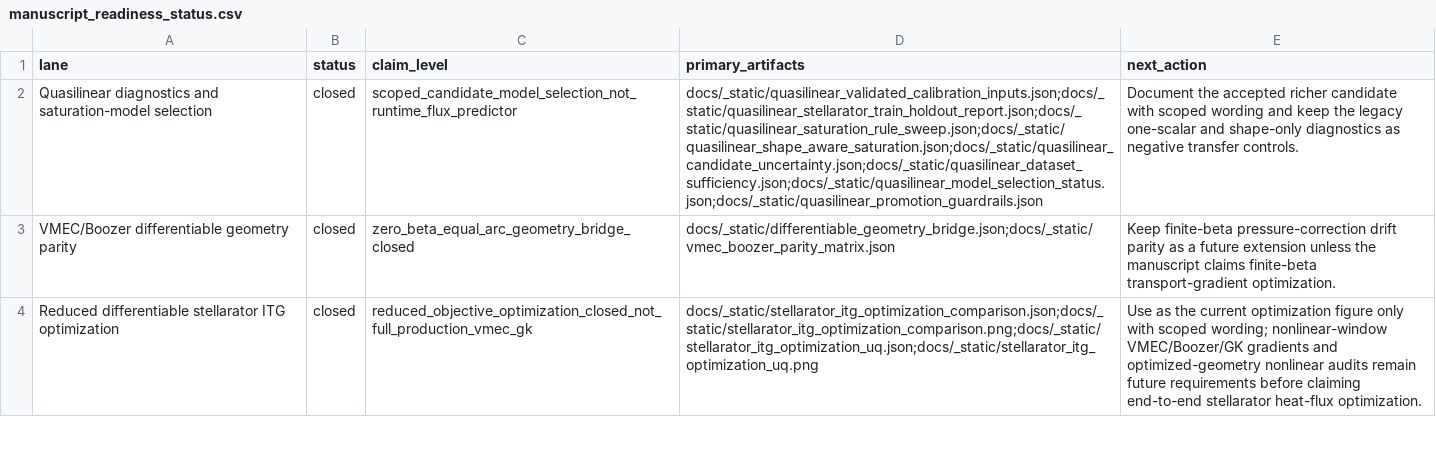
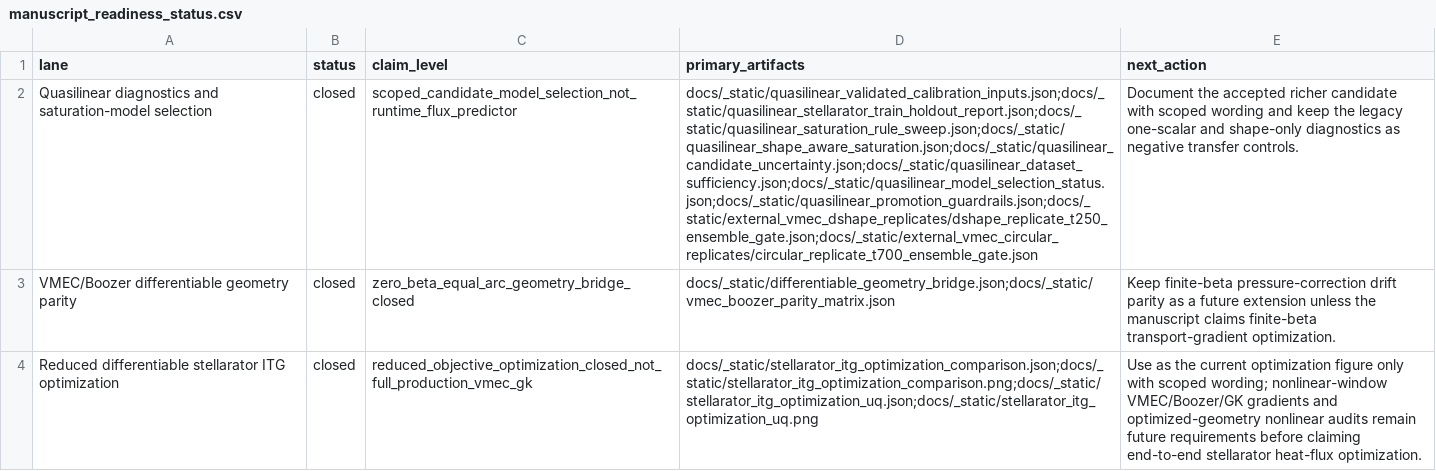
Before and after one commit to uwplasma/SPECTRAX-GK, a CSV file: docs/_static/manuscript_readiness_status.csv, drawn as a sheet; only a part is shown; the diff names each change by its address in the sheet, - before the commit and + after, or states it on an @@ line.

Commit message:
Refresh research lane status after replicate closure

```diff
--- a/docs/_static/manuscript_readiness_status.csv
+++ b/docs/_static/manuscript_readiness_status.csv
-D2 (primary_artifacts): docs/_static/quasilinear_validated_calibration_inputs.json;docs/_static/quasilinear_stellarator_train_holdout_report.json;docs/_static/quasilinear_saturation_rule_sweep.json;docs/_static/quasilinear_shape_aware_saturation.json;docs/_static/quasilinear_candidate_uncertainty.json;docs/_static/quasilinear_dataset_sufficiency.json;docs/_static/quasilinear_model_selection_status.json;docs/_static/quasilinear_promotion_guardrails.json
+D2 (primary_artifacts): docs/_static/quasilinear_validated_calibration_inputs.json;docs/_static/quasilinear_stellarator_train_holdout_report.json;docs/_static/quasilinear_saturation_rule_sweep.json;docs/_static/quasilinear_shape_aware_saturation.json;docs/_static/quasilinear_candidate_uncertainty.json;docs/_static/quasilinear_dataset_sufficiency.json;docs/_static/quasilinear_model_selection_status.json;docs/_static/quasilinear_promotion_guardrails.json;docs/_static/external_vmec_dshape_replicates/dshape_replicate_t250_ensemble_gate.json;docs/_static/external_vmec_circular_replicates/circular_replicate_t700_ensemble_gate.json
```
Also changed, not shown: docs/_static/open_research_lane_status.csv, 9 other files.
